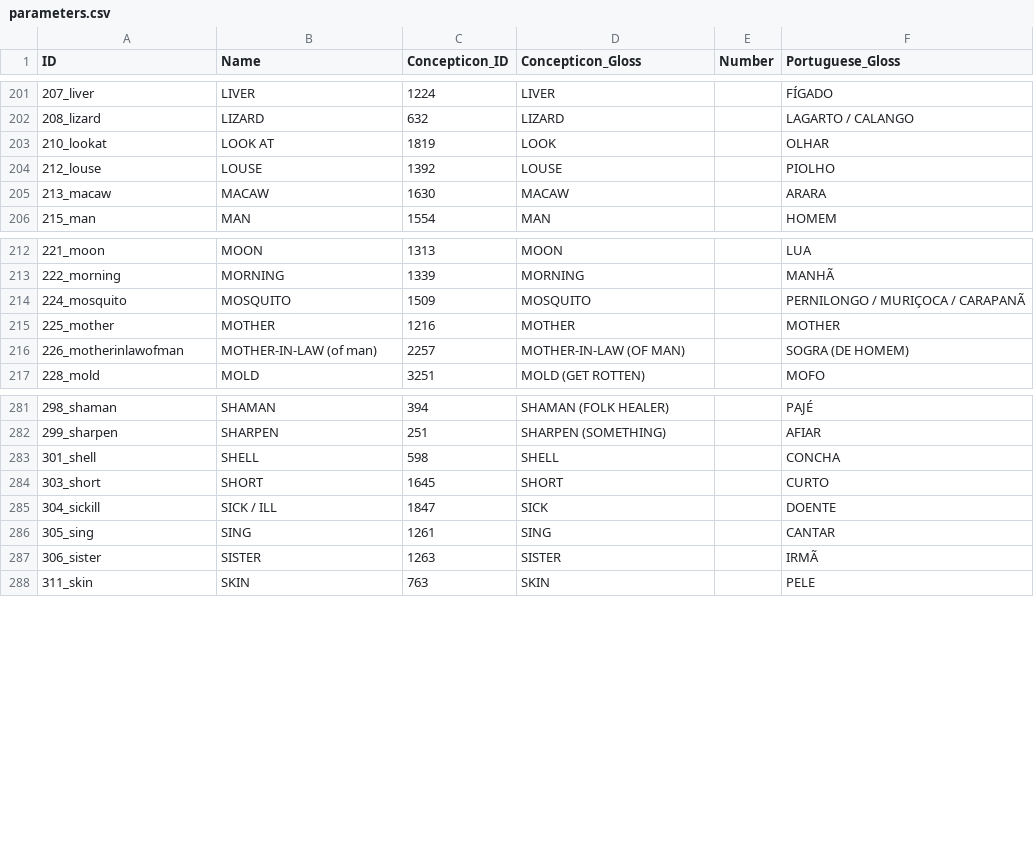
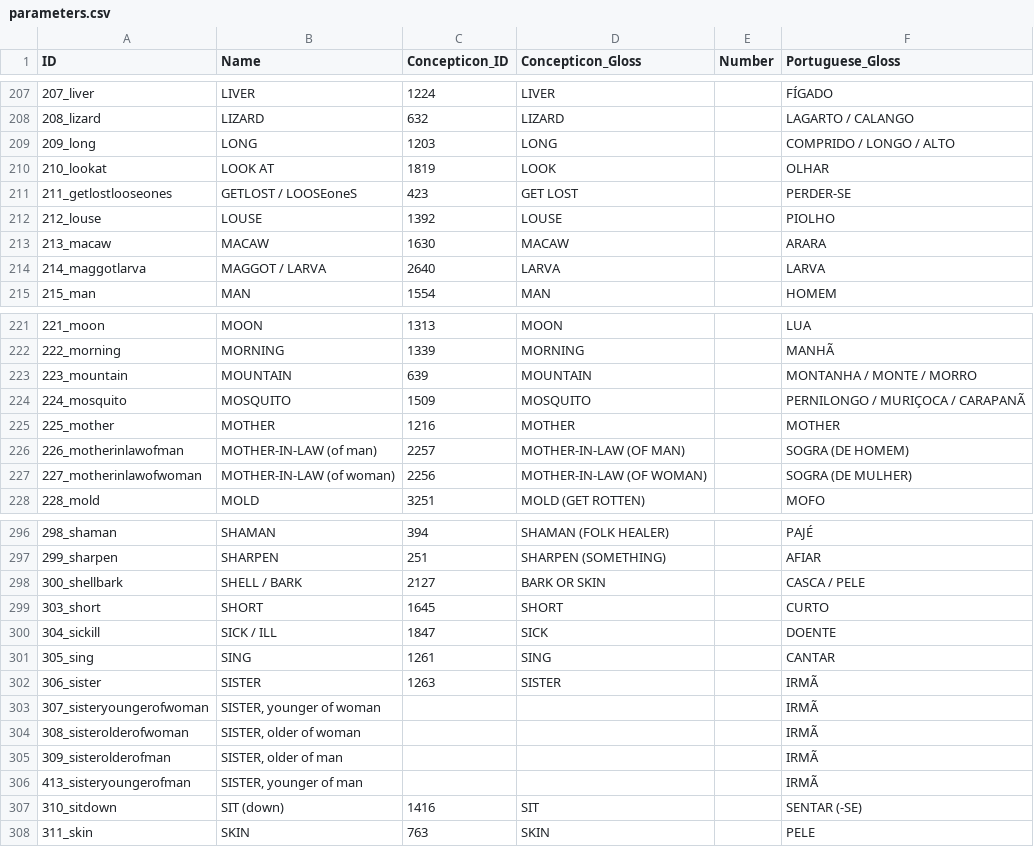
Before and after one commit to tupian-language-resources/tuled, a CSV file: cldf/parameters.csv, drawn as a sheet; only a part is shown, gaps mark what is left out; removed rows and columns are numbered as before the commit, all else as after; the diff covers the shown part only; the diff names each change by its address in the sheet, - before the commit and + after, or states it on an @@ line.

```diff
--- a/cldf/parameters.csv
+++ b/cldf/parameters.csv
+row 209: 209_long | LONG | 1203 | LONG |  | COMPRIDO / LONGO / ALTO
+row 211: 211_getlostlooseones | GETLOST / LOOSEoneS | 423 | GET LOST |  | PERDER-SE
+row 214: 214_maggotlarva | MAGGOT / LARVA | 2640 | LARVA |  | LARVA
+row 223: 223_mountain | MOUNTAIN | 639 | MOUNTAIN |  | MONTANHA / MONTE / MORRO
+row 227: 227_motherinlawofwoman | MOTHER-IN-LAW (of woman) | 2256 | MOTHER-IN-LAW (OF WOMAN) |  | SOGRA (DE MULHER)
-row 283: 301_shell | SHELL | 598 | SHELL |  | CONCHA
+row 298: 300_shellbark | SHELL / BARK | 2127 | BARK OR SKIN |  | CASCA / PELE
+row 303: 307_sisteryoungerofwoman | SISTER, younger of woman |  |  |  | IRMÃ
+row 304: 308_sisterolderofwoman | SISTER, older of woman |  |  |  | IRMÃ
+row 305: 309_sisterolderofman | SISTER, older of man |  |  |  | IRMÃ
+row 306: 413_sisteryoungerofman | SISTER, younger of man |  |  |  | IRMÃ
+row 307: 310_sitdown | SIT (down) | 1416 | SIT |  | SENTAR (-SE)
```
Also changed, not shown: 14 added rows elsewhere in this file, cldf/languages.csv, 13 other files.
